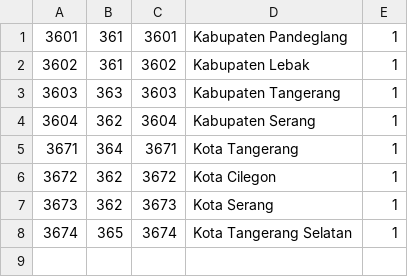
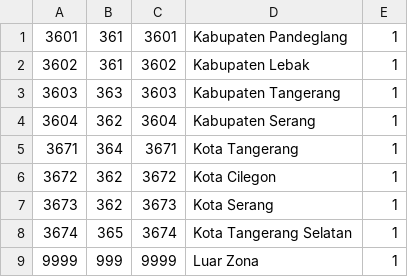
Before and after one commit to achmadhadikurnia/bantenprov_zona, a CSV file: src/database/seeds/BantenprovZonaSeederMasterZona.csv, drawn as a sheet.

Commit message:
Update master zona seeder

```diff
--- a/src/database/seeds/BantenprovZonaSeederMasterZona.csv
+++ b/src/database/seeds/BantenprovZonaSeederMasterZona.csv
@@ -8 +8,2 @@
 3674,365,3674,Kota Tangerang Selatan,1
+9999,999,9999,Luar Zona,1
```
